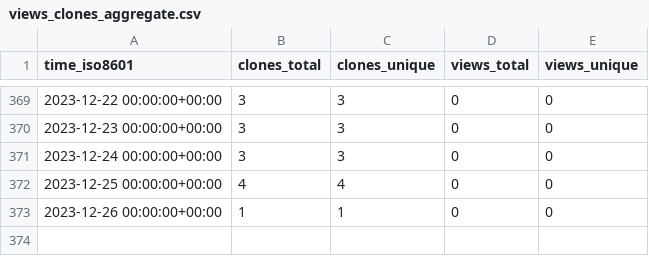
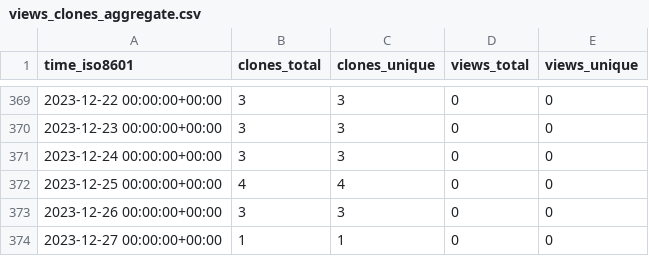
Before and after one commit to sayantikabanik/DataJourney, a CSV file: sayantikabanik/DataJourney/ghrs-data/views_clones_aggregate.csv, drawn as a sheet; only a part is shown, gaps mark what is left out.

```diff
--- a/sayantikabanik/DataJourney/ghrs-data/views_clones_aggregate.csv
+++ b/sayantikabanik/DataJourney/ghrs-data/views_clones_aggregate.csv
@@ -372,2 +372,3 @@ time_iso8601,clones_total,clones_unique,views_total,views_unique
 2023-12-25 00:00:00+00:00,4,4,0,0
-2023-12-26 00:00:00+00:00,1,1,0,0
+2023-12-26 00:00:00+00:00,3,3,0,0
+2023-12-27 00:00:00+00:00,1,1,0,0
```
Also changed, not shown: 1 other file.
